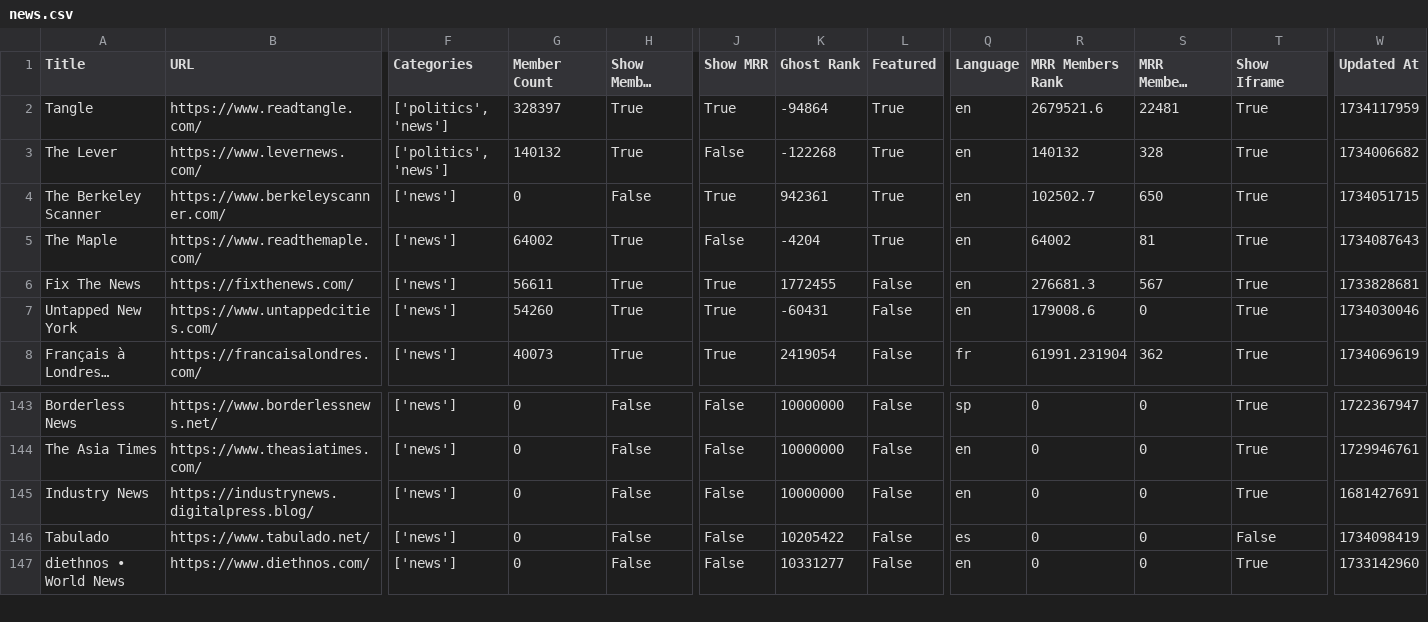
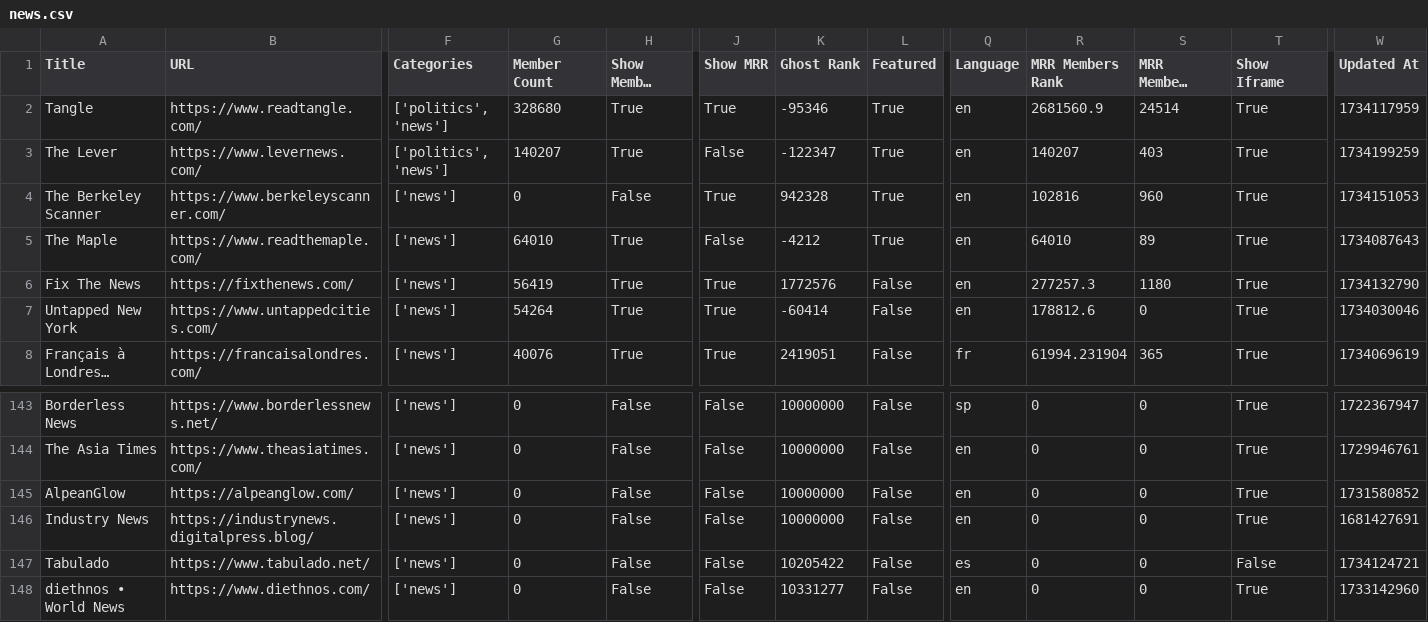
Before and after one commit to TheBoatyMcBoatFace/explore-ghosts, a CSV file: output/news.csv, drawn as a sheet; only a part is shown, gaps mark what is left out; long unchanged cells end in …; addresses are those after the commit; rows hold the shown columns only; the diff covers the shown part only; the diff names each change by its address in the sheet, - before the commit and + after, or states it on an @@ line.

```diff
--- a/output/news.csv
+++ b/output/news.csv
-G2 (Member Count): 328397
+G2 (Member Count): 328680
-K2 (Ghost Rank): -94864
+K2 (Ghost Rank): -95346
-R2 (MRR Members Rank): 2679521.6
+R2 (MRR Members Rank): 2681560.9
-S2 (MRR Members Diff Rank): 22481
+S2 (MRR Members Diff Rank): 24514
-G3 (Member Count): 140132
+G3 (Member Count): 140207
-K3 (Ghost Rank): -122268
+K3 (Ghost Rank): -122347
-R3 (MRR Members Rank): 140132
+R3 (MRR Members Rank): 140207
-S3 (MRR Members Diff Rank): 328
+S3 (MRR Members Diff Rank): 403
-W3 (Updated At): 1734006682
+W3 (Updated At): 1734199259
-K4 (Ghost Rank): 942361
+K4 (Ghost Rank): 942328
-R4 (MRR Members Rank): 102502.7
+R4 (MRR Members Rank): 102816
-S4 (MRR Members Diff Rank): 650
+S4 (MRR Members Diff Rank): 960
-W4 (Updated At): 1734051715
+W4 (Updated At): 1734151053
-G5 (Member Count): 64002
+G5 (Member Count): 64010
-K5 (Ghost Rank): -4204
+K5 (Ghost Rank): -4212
-R5 (MRR Members Rank): 64002
+R5 (MRR Members Rank): 64010
-S5 (MRR Members Diff Rank): 81
+S5 (MRR Members Diff Rank): 89
-G6 (Member Count): 56611
+G6 (Member Count): 56419
-K6 (Ghost Rank): 1772455
+K6 (Ghost Rank): 1772576
-R6 (MRR Members Rank): 276681.3
+R6 (MRR Members Rank): 277257.3
-S6 (MRR Members Diff Rank): 567
+S6 (MRR Members Diff Rank): 1180
-W6 (Updated At): 1733828681
+W6 (Updated At): 1734132790
-G7 (Member Count): 54260
+G7 (Member Count): 54264
-K7 (Ghost Rank): -60431
+K7 (Ghost Rank): -60414
-R7 (MRR Members Rank): 179008.6
+R7 (MRR Members Rank): 178812.6
-G8 (Member Count): 40073
+G8 (Member Count): 40076
-K8 (Ghost Rank): 2419054
+K8 (Ghost Rank): 2419051
-R8 (MRR Members Rank): 61991.231904
+R8 (MRR Members Rank): 61994.231904
-S8 (MRR Members Diff Rank): 362
+S8 (MRR Members Diff Rank): 365
+row 145: AlpeanGlow | https://alpeanglow.com/ | ['news'] | 0 | False | False | 10000000 | False | en | 0 | 0 | True | 1731580852
-W147 (Updated At): 1734098419
+W147 (Updated At): 1734124721
```
Also changed, not shown: 118 edited cells elsewhere in this file, output/culture.csv, output/education.csv, 30 other files.
